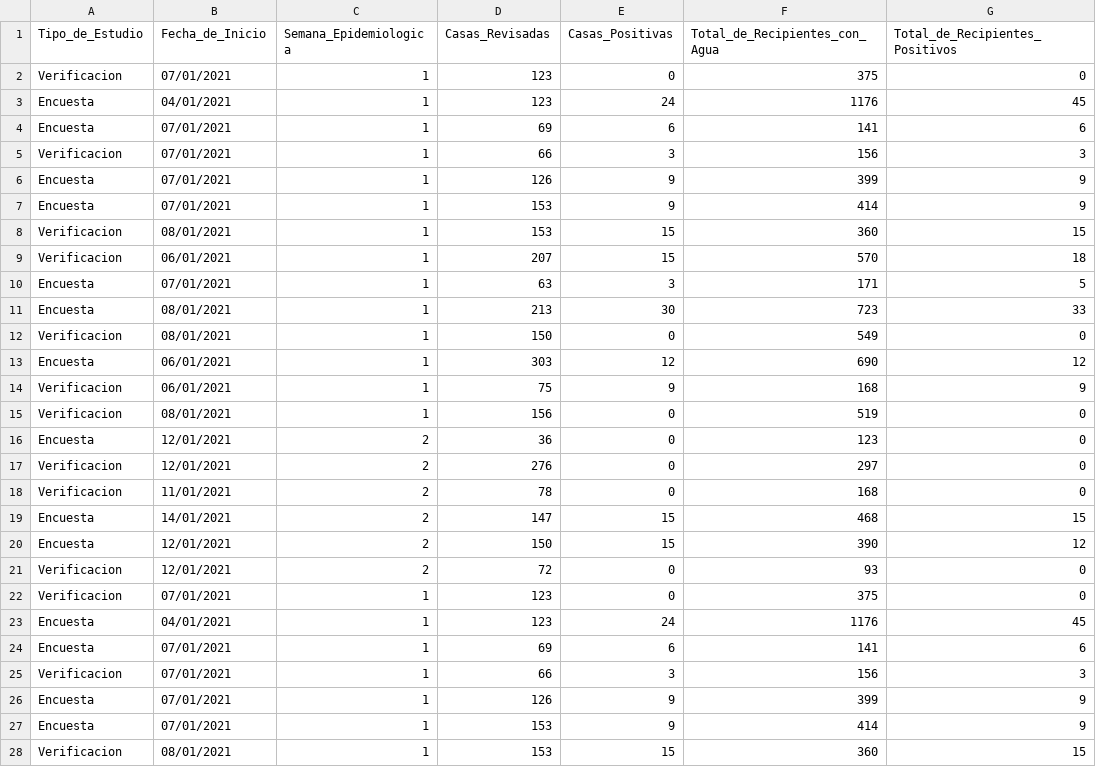
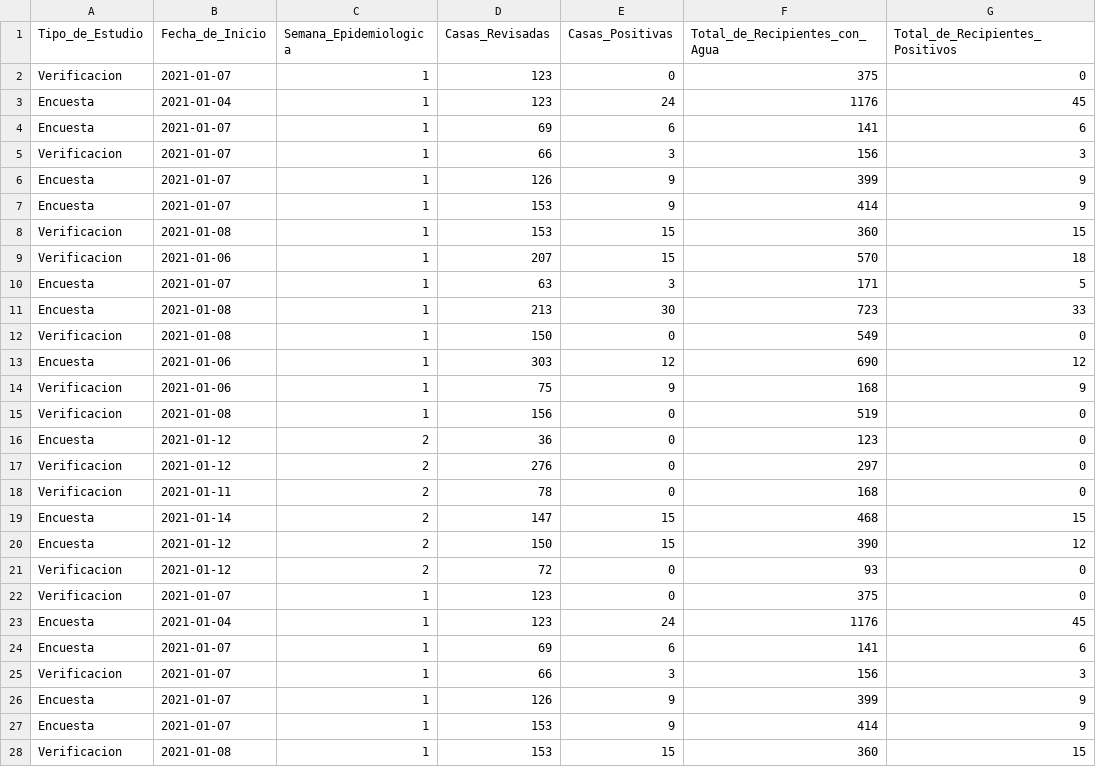
Before and after one commit to JavierKiller/rStegomyiaIndices, a CSV file: data-raw/qr_lewt.csv, drawn as a sheet; only a part is shown; the diff covers the shown part only.

```diff
--- a/data-raw/qr_lewt.csv
+++ b/data-raw/qr_lewt.csv
@@ -1,28 +1,28 @@
 Tipo_de_Estudio,Fecha_de_Inicio,Semana_Epidemiologica,Casas_Revisadas,Casas_Positivas,Total_de_Recipientes_con_Agua,Total_de_Recipientes_Positivos
-Verificacion,07/01/2021,1,123,0,375,0
-Encuesta,04/01/2021,1,123,24,1176,45
-Encuesta,07/01/2021,1,69,6,141,6
-Verificacion,07/01/2021,1,66,3,156,3
-Encuesta,07/01/2021,1,126,9,399,9
-Encuesta,07/01/2021,1,153,9,414,9
-Verificacion,08/01/2021,1,153,15,360,15
-Verificacion,06/01/2021,1,207,15,570,18
-Encuesta,07/01/2021,1,63,3,171,5
-Encuesta,08/01/2021,1,213,30,723,33
-Verificacion,08/01/2021,1,150,0,549,0
-Encuesta,06/01/2021,1,303,12,690,12
-Verificacion,06/01/2021,1,75,9,168,9
-Verificacion,08/01/2021,1,156,0,519,0
-Encuesta,12/01/2021,2,36,0,123,0
-Verificacion,12/01/2021,2,276,0,297,0
-Verificacion,11/01/2021,2,78,0,168,0
-Encuesta,14/01/2021,2,147,15,468,15
-Encuesta,12/01/2021,2,150,15,390,12
-Verificacion,12/01/2021,2,72,0,93,0
-Verificacion,07/01/2021,1,123,0,375,0
-Encuesta,04/01/2021,1,123,24,1176,45
-Encuesta,07/01/2021,1,69,6,141,6
-Verificacion,07/01/2021,1,66,3,156,3
-Encuesta,07/01/2021,1,126,9,399,9
-Encuesta,07/01/2021,1,153,9,414,9
-Verificacion,08/01/2021,1,153,15,360,15
+Verificacion,2021-01-07,1,123,0,375,0
+Encuesta,2021-01-04,1,123,24,1176,45
+Encuesta,2021-01-07,1,69,6,141,6
+Verificacion,2021-01-07,1,66,3,156,3
+Encuesta,2021-01-07,1,126,9,399,9
+Encuesta,2021-01-07,1,153,9,414,9
+Verificacion,2021-01-08,1,153,15,360,15
+Verificacion,2021-01-06,1,207,15,570,18
+Encuesta,2021-01-07,1,63,3,171,5
+Encuesta,2021-01-08,1,213,30,723,33
+Verificacion,2021-01-08,1,150,0,549,0
+Encuesta,2021-01-06,1,303,12,690,12
+Verificacion,2021-01-06,1,75,9,168,9
+Verificacion,2021-01-08,1,156,0,519,0
+Encuesta,2021-01-12,2,36,0,123,0
+Verificacion,2021-01-12,2,276,0,297,0
+Verificacion,2021-01-11,2,78,0,168,0
+Encuesta,2021-01-14,2,147,15,468,15
+Encuesta,2021-01-12,2,150,15,390,12
+Verificacion,2021-01-12,2,72,0,93,0
+Verificacion,2021-01-07,1,123,0,375,0
+Encuesta,2021-01-04,1,123,24,1176,45
+Encuesta,2021-01-07,1,69,6,141,6
+Verificacion,2021-01-07,1,66,3,156,3
+Encuesta,2021-01-07,1,126,9,399,9
+Encuesta,2021-01-07,1,153,9,414,9
+Verificacion,2021-01-08,1,153,15,360,15
```
Also changed, not shown: 15 edited cells elsewhere in this file, data-raw/qr.csv, data-raw/qr_fullt.csv, 16 other files.
